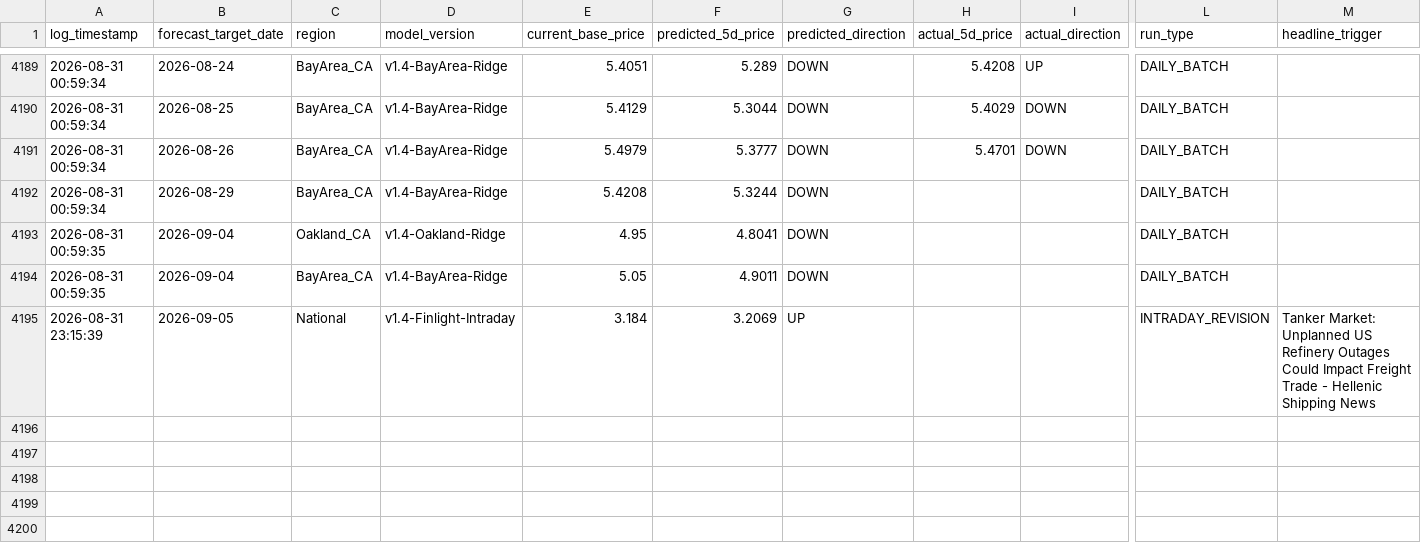
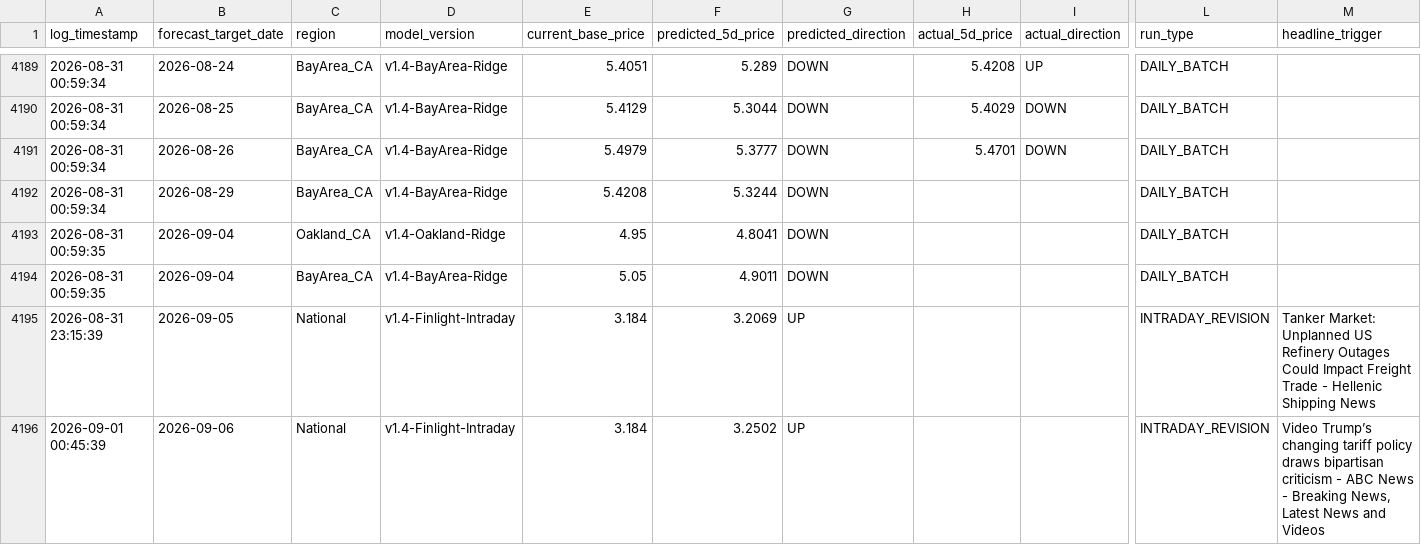
Before and after one commit to KoshiirRa/midgley, a CSV file: data/prediction_history.csv, drawn as a sheet; only a part is shown, gaps mark what is left out; rows hold the shown columns only; the diff names each change by its address in the sheet, - before the commit and + after, or states it on an @@ line.

Commit message:
chmod: Intraday event anomaly revision & public dashboard update [skip ci]

```diff
--- a/data/prediction_history.csv
+++ b/data/prediction_history.csv
+row 4196: 2026-09-01 00:45:39 | 2026-09-06 | National | v1.4-Finlight-Intraday | 3.184 | 3.2502 | UP |  |  | INTRADAY_REVISION | Video Trump’s changing tariff policy draws bipartisan criticism - ABC News - Breaking News, Latest News and Videos
```
Also changed, not shown: 12 other files.
